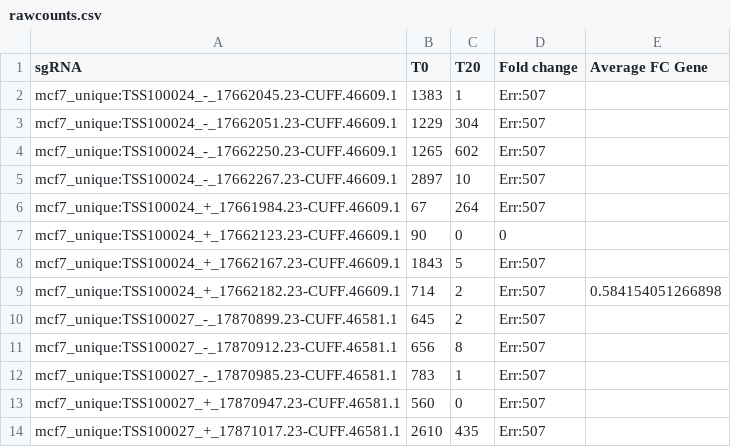
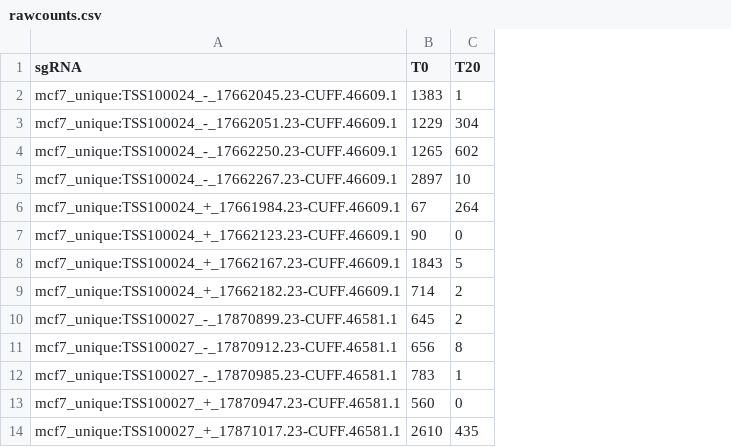
Before and after one commit to murraycadzow/R4biochem, a CSV file: data/rawcounts.csv, drawn as a sheet; only a part is shown; the diff names each change by its address in the sheet, - before the commit and + after, or states it on an @@ line.

Commit message:
trimmed columns

```diff
--- a/data/rawcounts.csv
+++ b/data/rawcounts.csv
-column D (Fold change), rows 2-14: Err:507 | Err:507 | Err:507 | Err:507 | Err:507 | 0 | Err:507 | Err:507 | Err:507 | Err:507 | Err:507 | Err:507 | Err:507
-column E (Average FC Gene), row 9: 0.584154051266898
```
